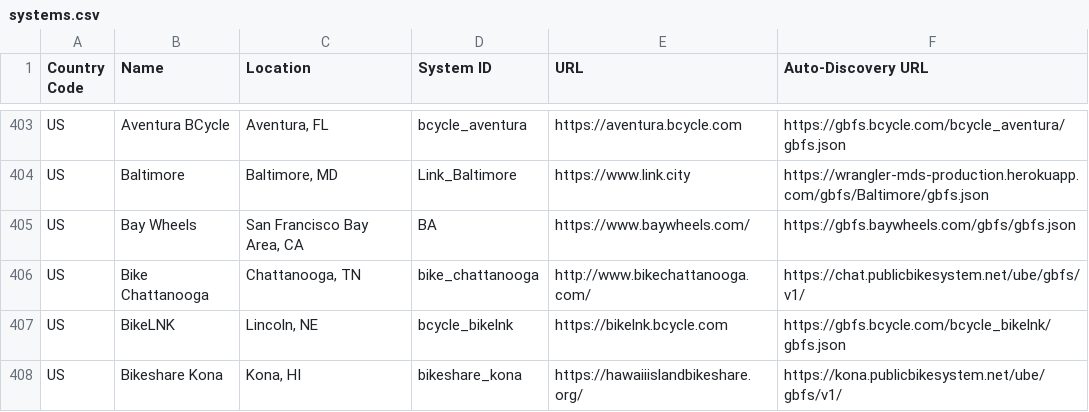
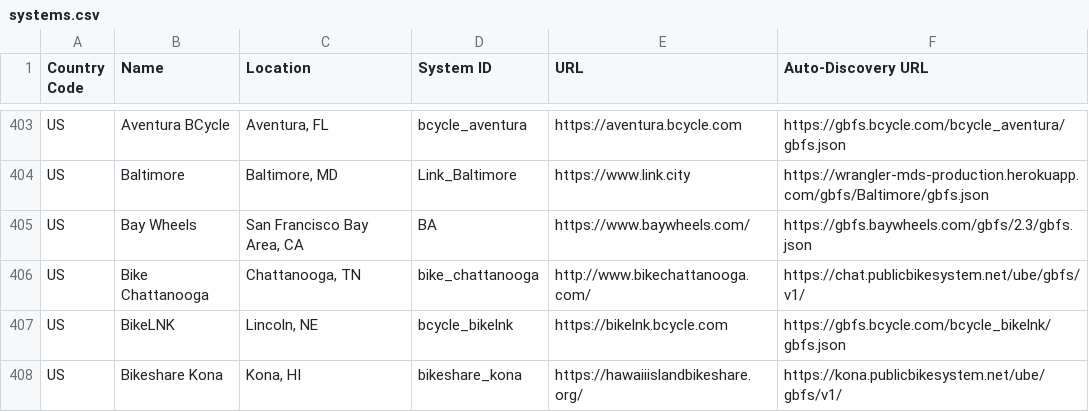
Before and after one commit to MobilityData/gbfs, a CSV file: systems.csv, drawn as a sheet; only a part is shown, gaps mark what is left out; the diff covers the shown part only.

```diff
--- a/systems.csv
+++ b/systems.csv
@@ -404,3 +404,3 @@ US,Aventura BCycle,"Aventura, FL",bcycle_aventura,https://aventura.bcycle.com,ht
 US,Baltimore,"Baltimore, MD",Link_Baltimore,https://www.link.city,https://wrangler-mds-production.herokuapp.com/gbfs/Baltimore/gbfs.json
-US,Bay Wheels,"San Francisco Bay Area, CA",BA,https://www.baywheels.com/,https://gbfs.baywheels.com/gbfs/gbfs.json
+US,Bay Wheels,"San Francisco Bay Area, CA",BA,https://www.baywheels.com/,https://gbfs.baywheels.com/gbfs/2.3/gbfs.json
 US,Bike Chattanooga,"Chattanooga, TN",bike_chattanooga,http://www.bikechattanooga.com/,https://chat.publicbikesystem.net/ube/gbfs/v1/
```
Also changed, not shown: 7 edited cells elsewhere in this file.
